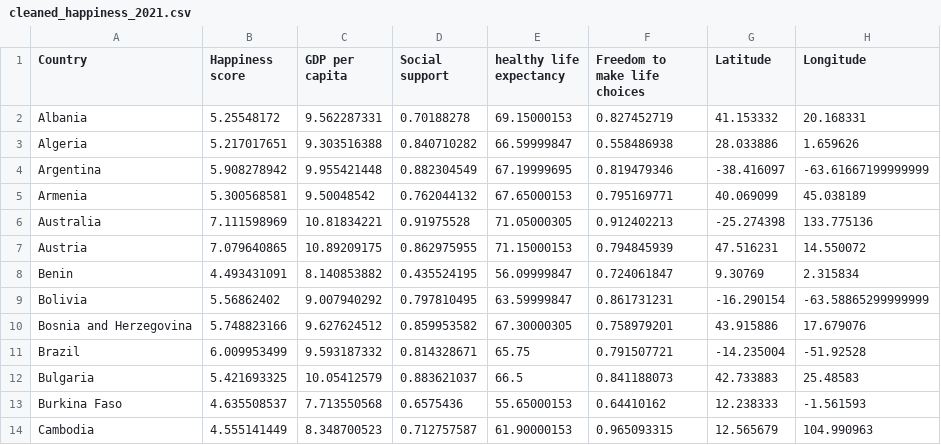
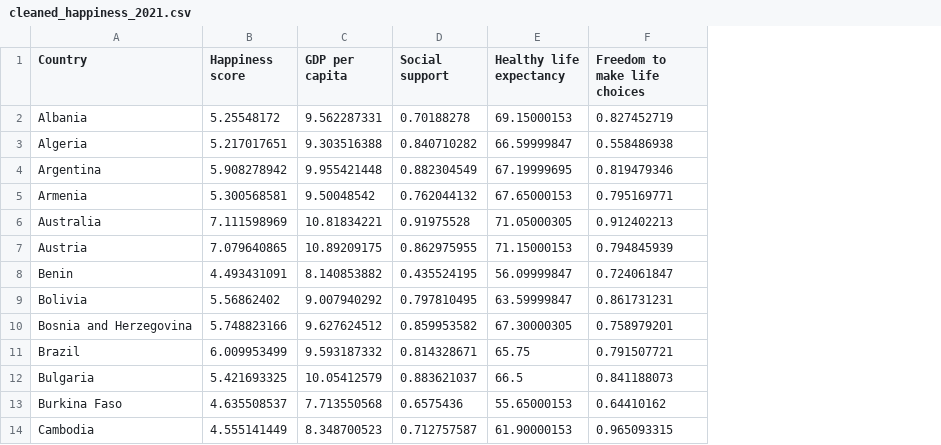
Before and after one commit to JohnTorgerson/Project1_Group6, a CSV file: cleaned_happiness_2021.csv, drawn as a sheet; only a part is shown; the diff names each change by its address in the sheet, - before the commit and + after, or states it on an @@ line.

Commit message:
Added Freedom results to Final_Analysis

```diff
--- a/cleaned_happiness_2021.csv
+++ b/cleaned_happiness_2021.csv
-column G (Latitude), rows 2-14: 41.153332 | 28.033886 | -38.416097 | 40.069099 | -25.274398 | 47.516231 | 9.30769 | -16.290154 | 43.915886 | -14.235004 | 42.733883 | 12.238333 | 12.565679
-column H (Longitude), rows 2-14: 20.168331 | 1.659626 | -63.61667199999999 | 45.038189 | 133.775136 | 14.550072 | 2.315834 | -63.58865299999999 | 17.679076 | -51.92528 | 25.48583 | -1.561593 | 104.990963
-E1: healthy life expectancy
+E1: Healthy life expectancy
```
Also changed, not shown: 2 other files.
